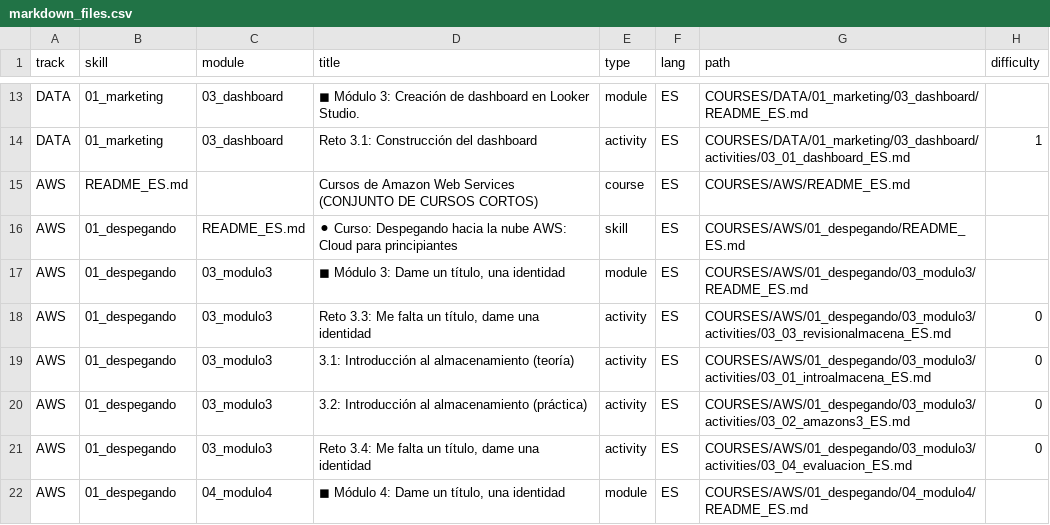
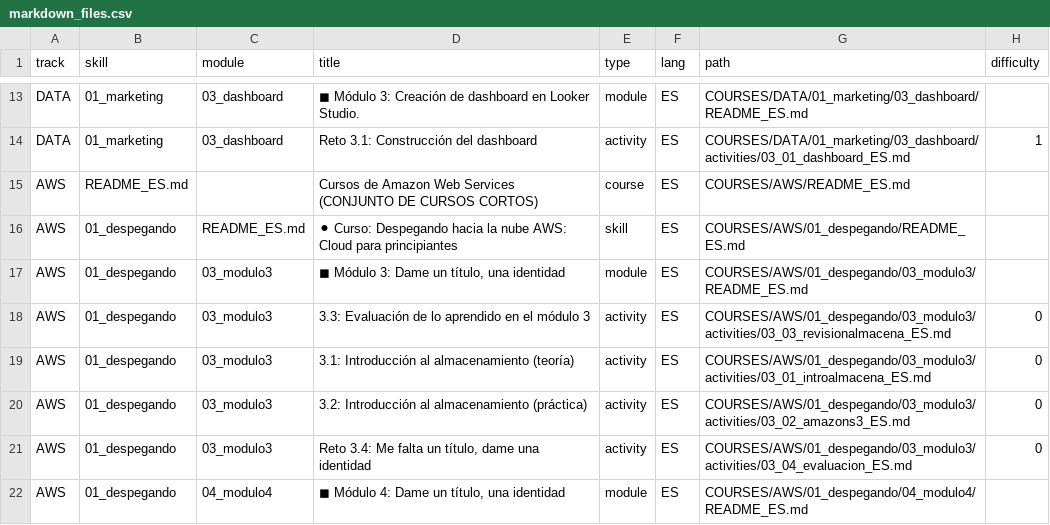
Before and after one commit to Laboratoria/digitaljumpstart-curriculum, a CSV file: markdown_files.csv, drawn as a sheet; only a part is shown, gaps mark what is left out; the diff names each change by its address in the sheet, - before the commit and + after, or states it on an @@ line.

```diff
--- a/markdown_files.csv
+++ b/markdown_files.csv
-D18 (title): Reto 3.3: Me falta un título, dame una identidad
+D18 (title): 3.3: Evaluación de lo aprendido en el módulo 3
```
Also changed, not shown: 1 other file.
